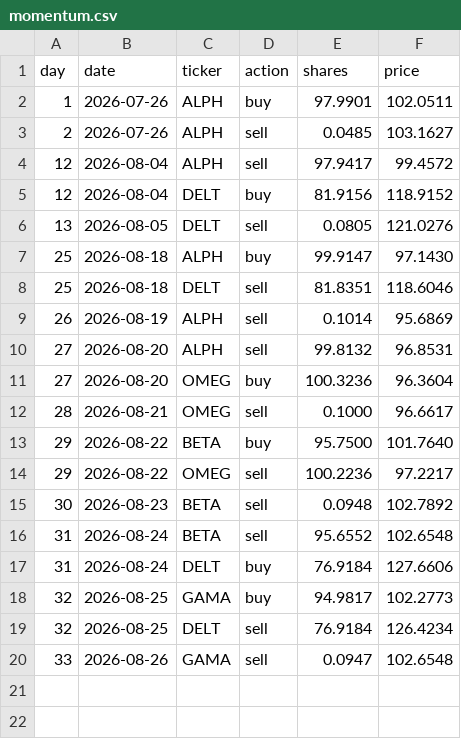
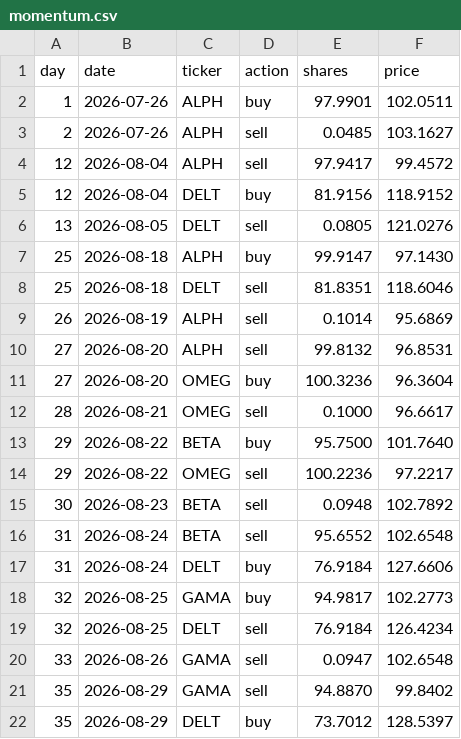
Before and after one commit to thebeardedmild/hello-world, a CSV file: finance fun/data/ledger/momentum.csv, drawn as a sheet.

```diff
--- a/finance fun/data/ledger/momentum.csv
+++ b/finance fun/data/ledger/momentum.csv
@@ -20 +20,3 @@ day,date,ticker,action,shares,price
 33,2026-08-26,GAMA,sell,0.0947,102.6548
+35,2026-08-29,GAMA,sell,94.8870,99.8402
+35,2026-08-29,DELT,buy,73.7012,128.5397
```
Also changed, not shown: finance fun/data/ledger/equal_weight_rebalancer.csv, finance fun/data/ledger/random_walker.csv, 7 other files.
